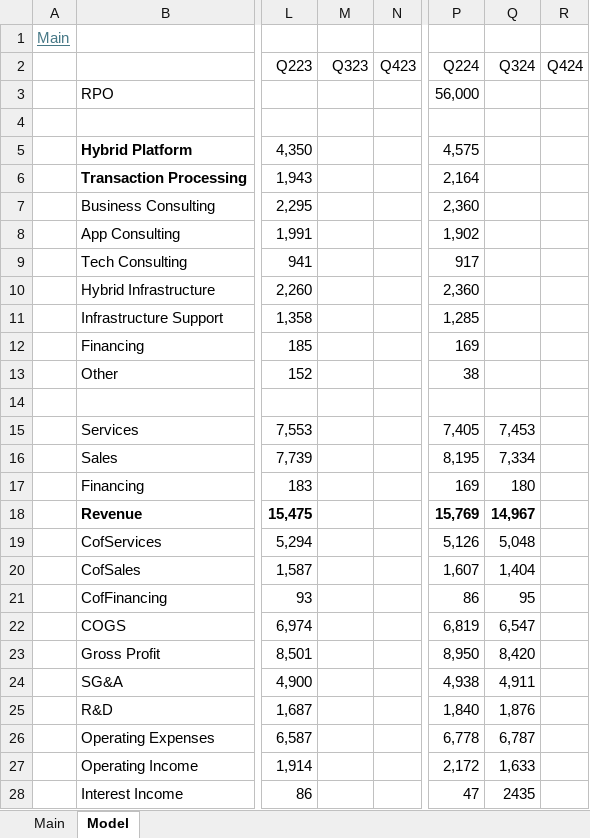
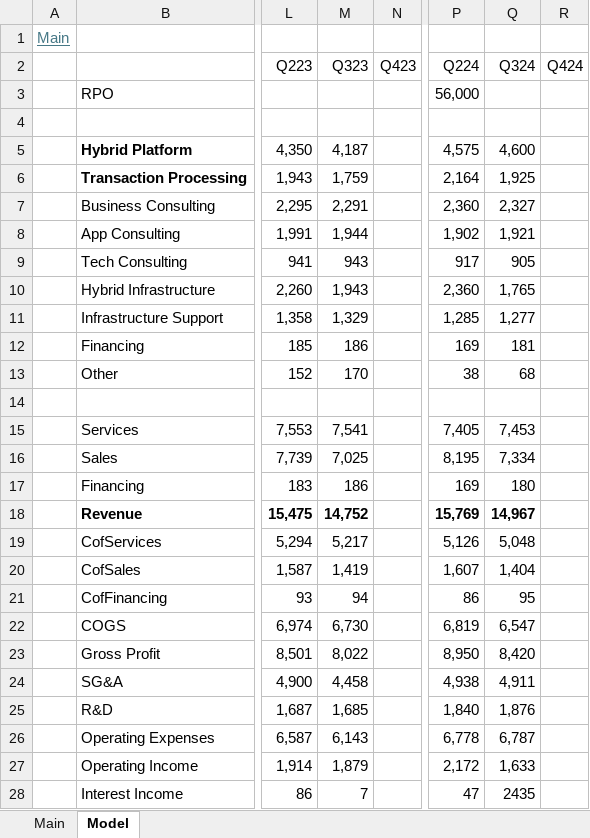
Before and after one commit to Rogebram/stockmodels, an Excel workbook: IBM.xlsx, sheet Model, drawn as a sheet; only a part is shown, gaps mark what is left out; values as stored, in another font and other column widths than the file's, no borders; charts and pictures not drawn; the diff covers the shown part only; the diff names each change by its address in the sheet, - before the commit and + after, or states it on an @@ line.

```diff
--- a/IBM.xlsx (sheet Model)
+++ b/IBM.xlsx (sheet Model)
-M5: (empty)
+M5: 4,187
-Q5: (empty)
+Q5: 4,600
-M6: (empty)
+M6: 1,759
-Q6: (empty)
+Q6: 1,925
-M7: (empty)
+M7: 2,291
-Q7: (empty)
+Q7: 2,327
-M8: (empty)
+M8: 1,944
-Q8: (empty)
+Q8: 1,921
-M9: (empty)
+M9: 943
-Q9: (empty)
+Q9: 905
-M10: (empty)
+M10: 1,943
-Q10: (empty)
+Q10: 1,765
-M11: (empty)
+M11: 1,329
-Q11: (empty)
+Q11: 1,277
-M12: (empty)
+M12: 186
-Q12: (empty)
+Q12: 181
-M13: (empty)
+M13: 170
-Q13: (empty)
+Q13: 68
-M15: (empty)
+M15: 7,541
-M16: (empty)
+M16: 7,025
-M17: (empty)
+M17: 186
-M18: (empty)
+M18: 14,752
-M19: (empty)
+M19: 5,217
-M20: (empty)
+M20: 1,419
-M21: (empty)
+M21: 94
-M22: (empty)
+M22: 6,730
-M23: (empty)
+M23: 8,022
-M24: (empty)
+M24: 4,458
-M25: (empty)
+M25: 1,685
-M26: (empty)
+M26: 6,143
-M27: (empty)
+M27: 1,879
-M28: (empty)
+M28: 7
```
Also changed, not shown: 8 edited cells elsewhere in this sheet, sheet Main, KULR.xlsx, 4 other files.
